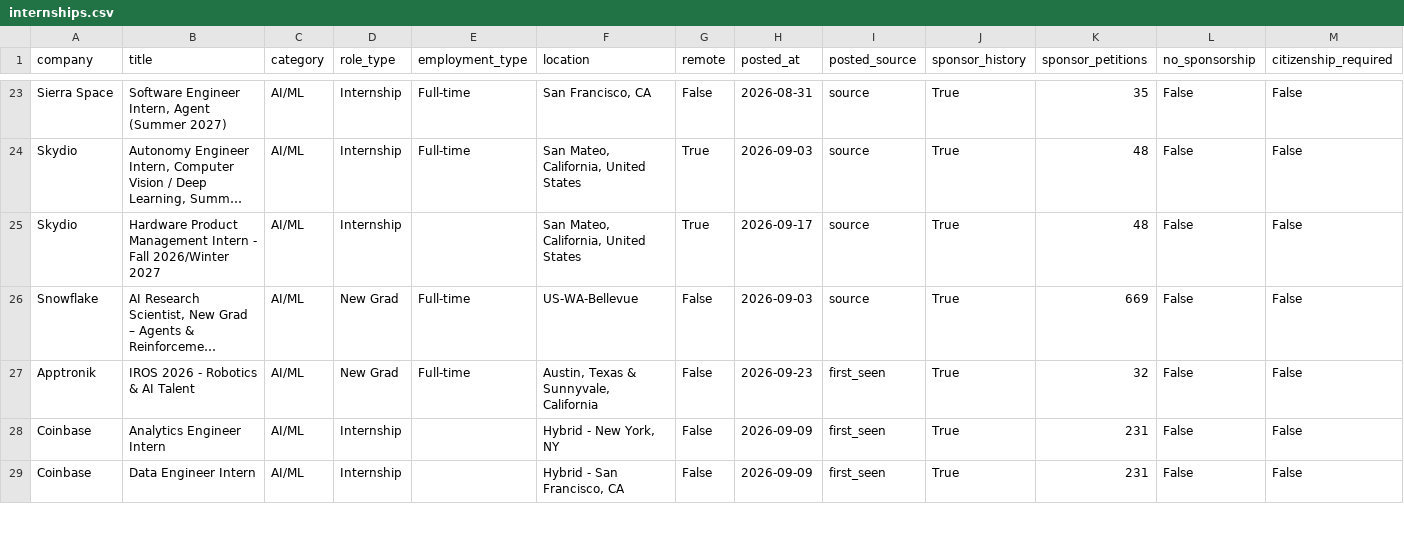
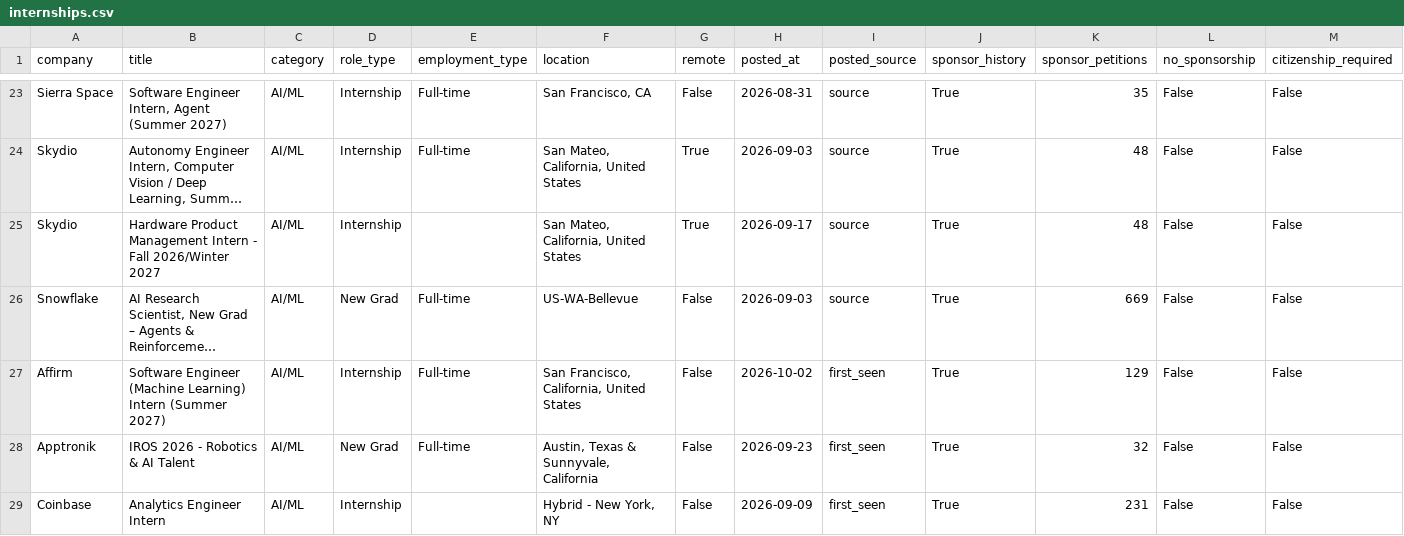
Before and after one commit to vamsiyanamadala/cyber-ai-internships, a CSV file: data/internships.csv, drawn as a sheet; only a part is shown, gaps mark what is left out; the shorter side is filled out with more unchanged rows; long unchanged cells end in …; rows hold the shown columns only; the diff covers the shown part only; the diff names each change by its address in the sheet, - before the commit and + after, or states it on an @@ line.

```diff
--- a/data/internships.csv
+++ b/data/internships.csv
+row 27: Affirm | Software Engineer (Machine Learning) Intern (Summer 2027) | AI/ML | Internship | Full-time | San Francisco, California, United States | False | 2026-10-02 | first_seen | True | 129 | False | False
```
Also changed, not shown: 2 added rows, 2 removed rows and 1 moved row elsewhere in this file, 5 other files.
